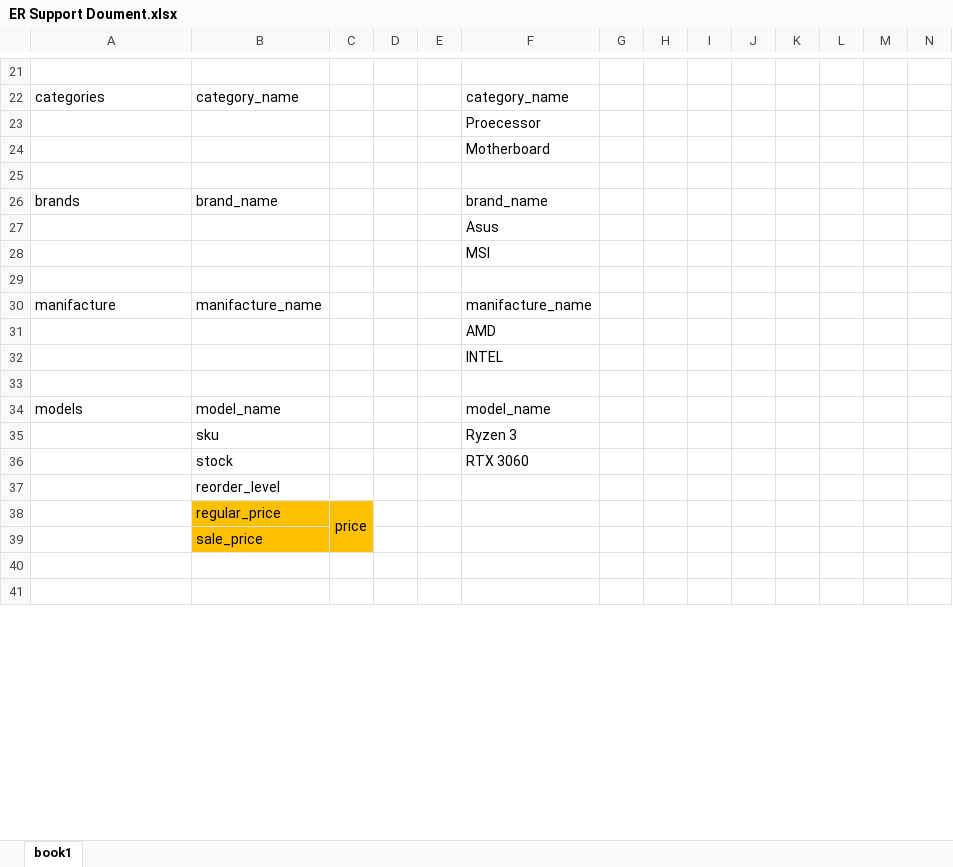
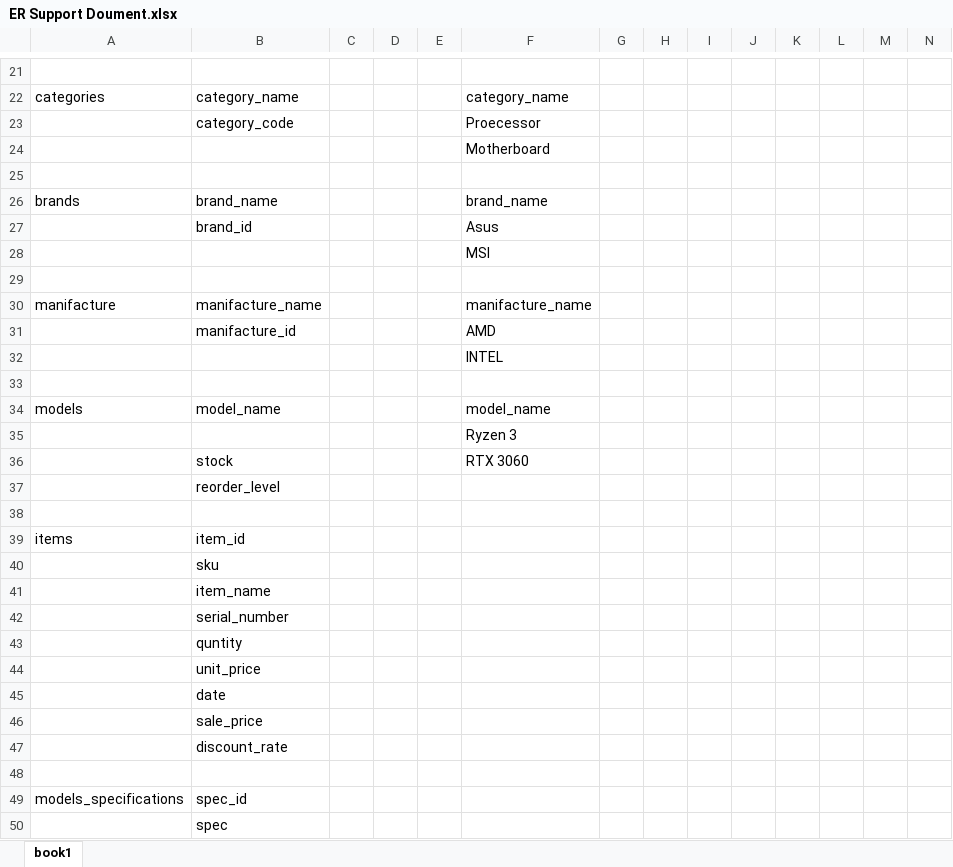
Before and after one commit to PavithraGamage/bit_porject, an Excel workbook: douments/ER Support Doument.xlsx, sheet book1, drawn as a sheet; only a part is shown, gaps mark what is left out; the shorter side is filled out with more unchanged rows; values as stored, in another font and other column widths than the file's, no borders; removed rows and columns are numbered as before the commit, all else as after; rows hold the shown columns only; the diff covers the shown part only; the diff names each change by its address in the sheet, - before the commit and + after, or states it on an @@ line.

```diff
--- a/douments/ER Support Doument.xlsx (sheet book1)
+++ b/douments/ER Support Doument.xlsx (sheet book1)
-B23: (empty)
+B23: category_code
-B27: (empty)
+B27: brand_id
-B31: (empty)
+B31: manifacture_id
-B35: sku
+B35: (empty)
-row 38:  | regular_price | price
+row 38: (empty)
-B38:C38 fill: #FFC000
+B38:C38 fill: none
-C38:C39 merged
+row 39: items | item_id
+row 40:  | sku
+row 41:  | item_name
+row 42:  | serial_number
+row 43:  | quntity
+row 44:  | unit_price
+row 45:  | date
-B46:C46 fill: #FFC000
+B46:C46 fill: none
+row 47:  | discount_rate
+row 48: (empty)
+row 49: models_specifications | spec_id
+row 50:  | spec
```
Also changed, not shown: 25 added rows, 4 removed rows, 1 moved row and 6 edited cells elsewhere in this sheet, 6 other files.
